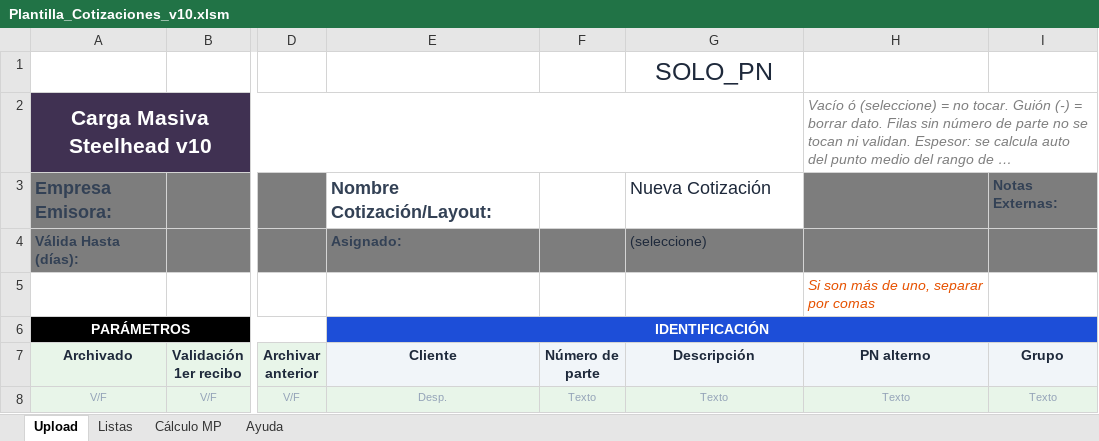
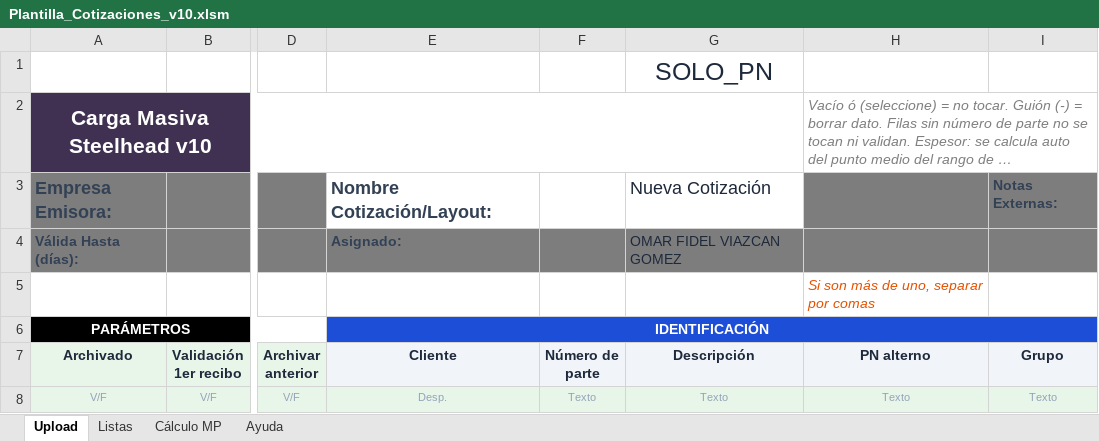
Before and after one commit to oviazcan/SteelheadAutomator, an Excel workbook: Plantilla_Cotizaciones_v10.xlsm, sheet Upload, drawn as a sheet; only a part is shown, gaps mark what is left out; long unchanged cells end in …; values as stored, in another font and other column widths than the file's, no borders; charts and pictures not drawn; the diff names each change by its address in the sheet, - before the commit and + after, or states it on an @@ line.

```diff
--- a/Plantilla_Cotizaciones_v10.xlsm (sheet Upload)
+++ b/Plantilla_Cotizaciones_v10.xlsm (sheet Upload)
-G4 (Descripción): (seleccione)
+G4 (Descripción): OMAR FIDEL VIAZCAN GOMEZ
```
Also changed, not shown: 5 other files.
